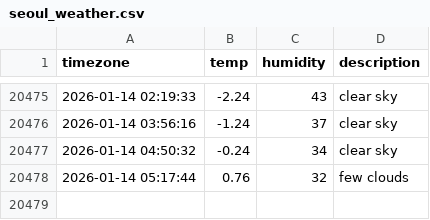
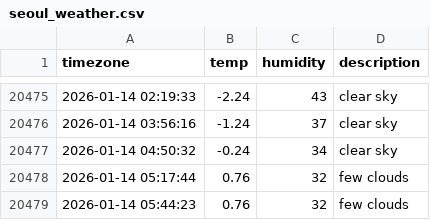
Before and after one commit to jhyang1203/seoul_weather, a CSV file: seoul_weather.csv, drawn as a sheet; only a part is shown, gaps mark what is left out; the diff names each change by its address in the sheet, - before the commit and + after, or states it on an @@ line.

```diff
--- a/seoul_weather.csv
+++ b/seoul_weather.csv
+row 20479: 2026-01-14 05:44:23 | 0.76 | 32 | few clouds
```
